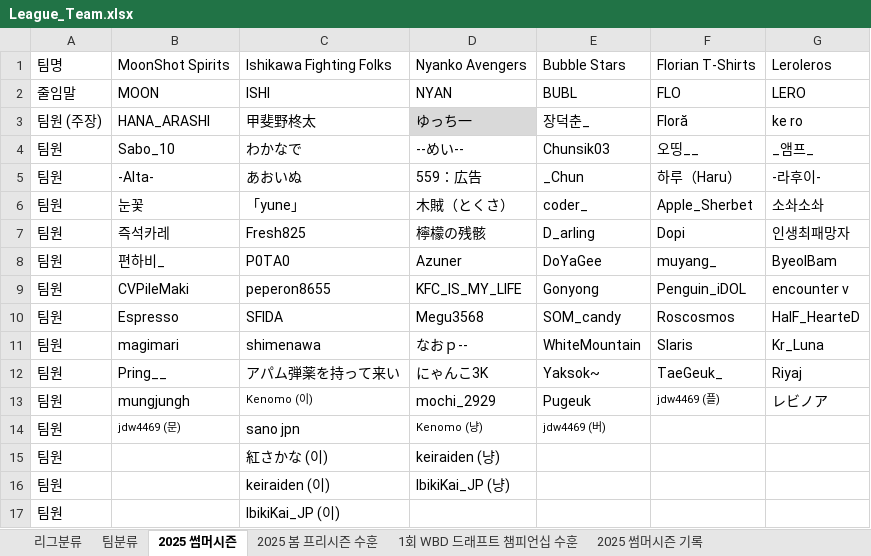
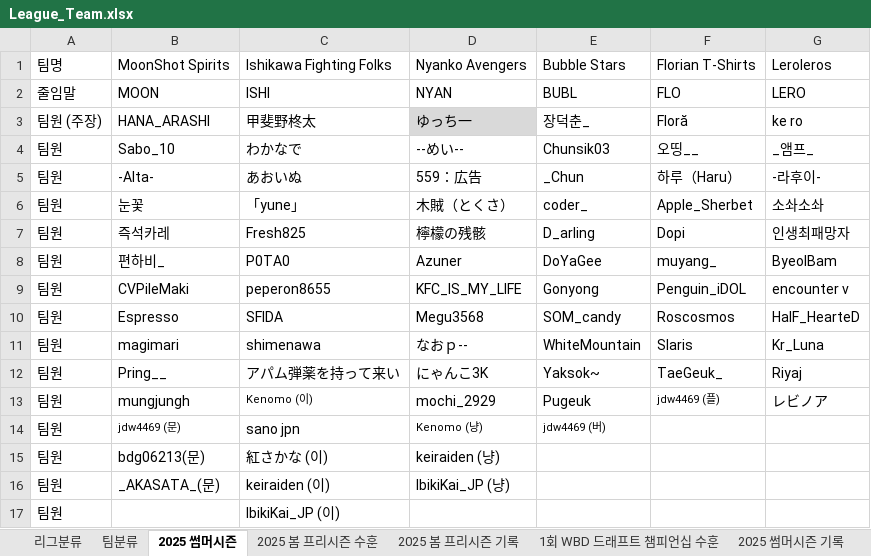
Before and after one commit to AKASATAaa/WBtiz, an Excel workbook: Data/League_Team.xlsx, sheet 2025 썸머시즌, drawn as a sheet; values as stored, in another font and other column widths than the file's, no borders; the diff names each change by its address in the sheet, - before the commit and + after, or states it on an @@ line.

```diff
--- a/Data/League_Team.xlsx (sheet 2025 썸머시즌)
+++ b/Data/League_Team.xlsx (sheet 2025 썸머시즌)
+sheet tab: 2025 봄 프리시즌 기록
-B15: (empty)
+B15: bdg06213(문)
-B16: (empty)
+B16: _AKASATA_(문)
```
Also changed, not shown: sheet 2025 봄 프리시즌 수훈, Data/PlayerStatsLeague.xlsx, 2 other files.
